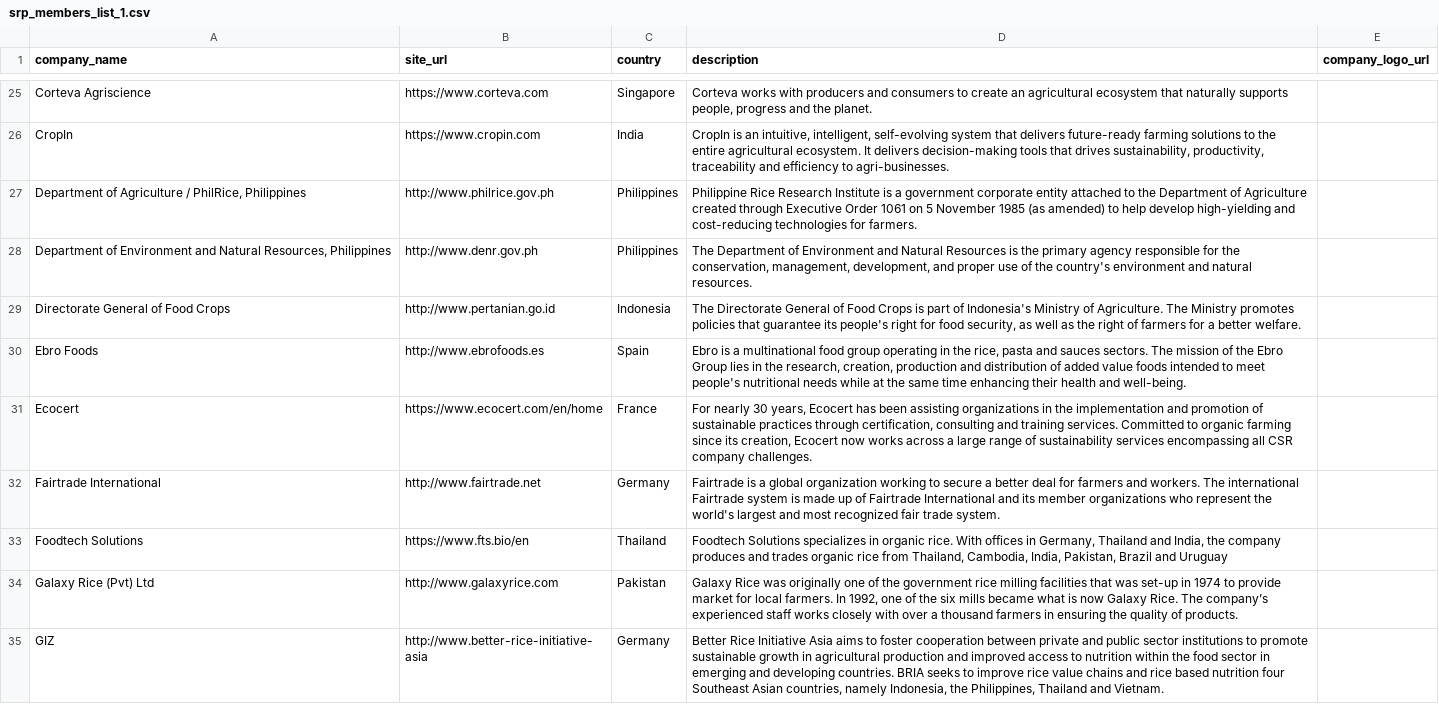
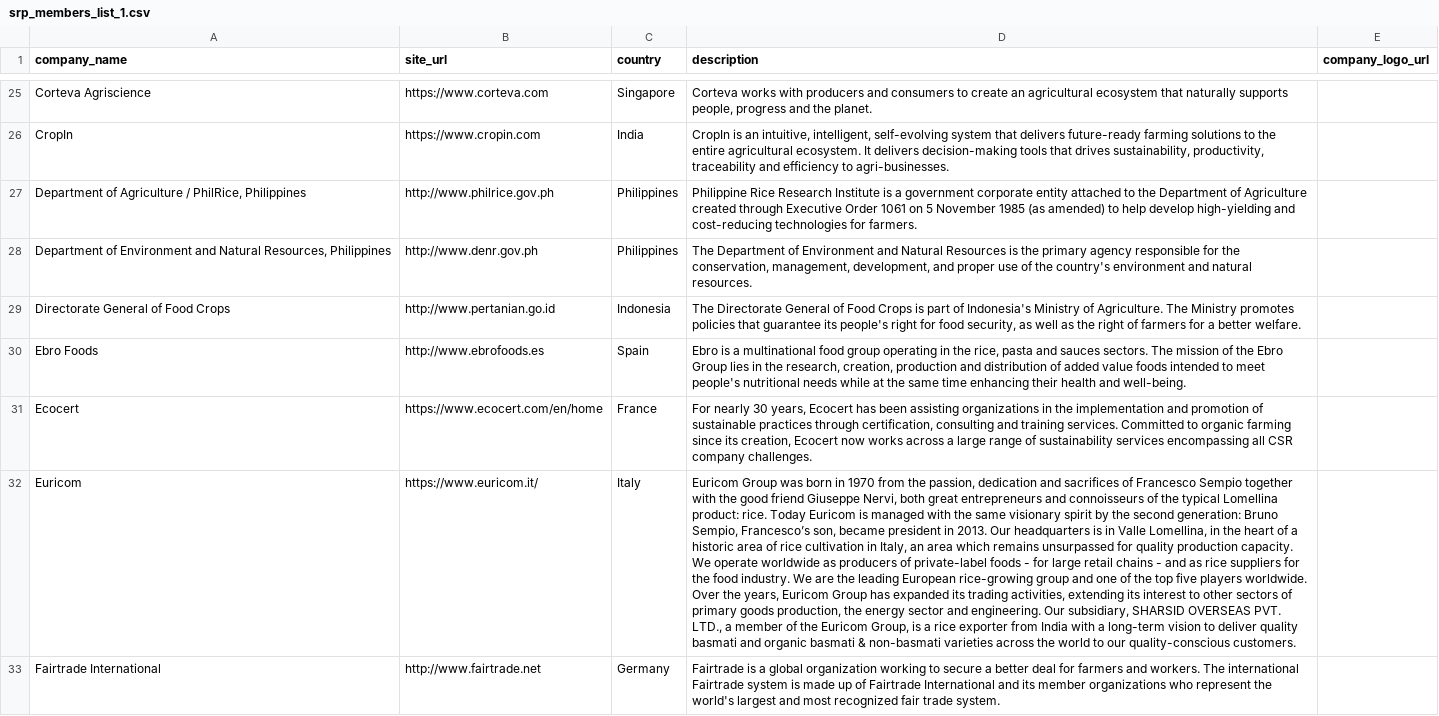
Before and after one commit to sustainablericeplatform/sustainablericeplatform.github.io, a CSV file: _data/srp_members_list_1.csv, drawn as a sheet; only a part is shown, gaps mark what is left out; the shorter side is filled out with more unchanged rows; the diff covers the shown part only; the diff names each change by its address in the sheet, - before the commit and + after, or states it on an @@ line.

Commit message:
Update srp_members_list_1.csv

```diff
--- a/_data/srp_members_list_1.csv
+++ b/_data/srp_members_list_1.csv
+row 32: Euricom | https://www.euricom.it/ | Italy | Euricom Group was born in 1970 from the passion, dedication and sacrifices of Francesco Sempio together with the good friend Giuseppe Nervi, both great entrepreneurs and connoisseurs of the typical Lomellina product: rice. Today Euricom is managed with the same visionary spirit by the second generation: Bruno Sempio, Francesco’s son, became president in 2013. Our headquarters is in Valle Lomellina, in the heart of a historic area of rice cultivation in Italy, an area which remains unsurpassed for quality production capacity. We operate worldwide as producers of private-label foods - for large retail chains - and as rice suppliers for the food industry. We are the leading European rice-growing group and one of the top five players worldwide. Over the years, Euricom Group has expanded its trading activities, extending its interest to other sectors of primary goods production, the energy sector and engineering. Our subsidiary, SHARSID OVERSEAS PVT. LTD., a member of the Euricom Group, is a rice exporter from India with a long-term vision to deliver quality basmati and organic basmati & non-basmati varieties across the world to our quality-conscious customers.
```
Also changed, not shown: 1 added row elsewhere in this file.
